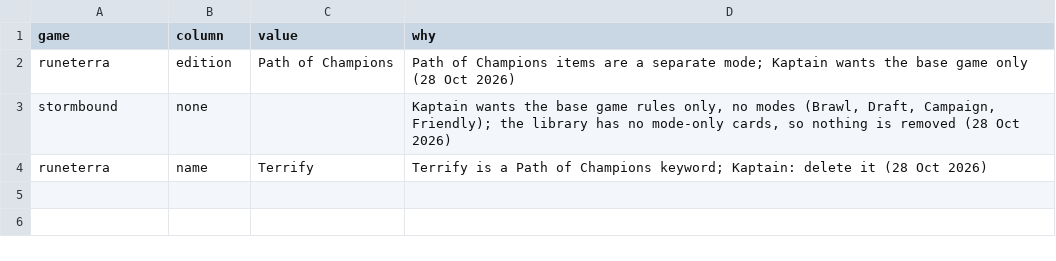
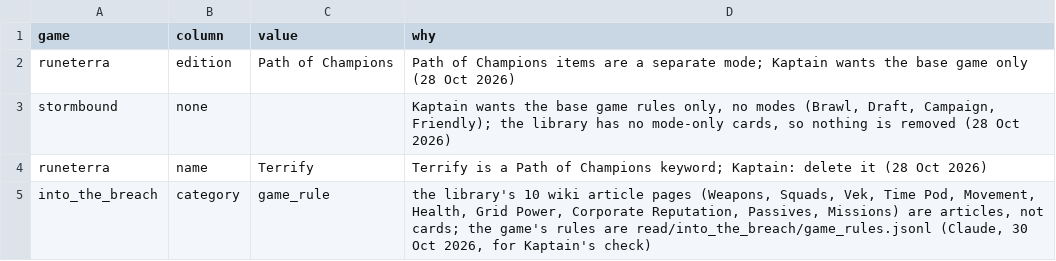
Before and after one commit to npgeorgiou/three-bases, a TSV file: library/cards_db/exclude.tsv, drawn as a sheet; the diff names each change by its address in the sheet, - before the commit and + after, or states it on an @@ line.

```diff
--- a/library/cards_db/exclude.tsv
+++ b/library/cards_db/exclude.tsv
+row 5: into_the_breach | category | game_rule | the library's 10 wiki article pages (Weapons, Squads, Vek, Time Pod, Movement, Health, Grid Power, Corporate Reputation, Passives, Missions) are articles, not cards; the game's rules are read/into_the_breach/game_rules.jsonl (Claude, 30 Oct 2026, for Kaptain's check)
```
Also changed, not shown: library/cards_db/vocab.tsv, 12 other files.
